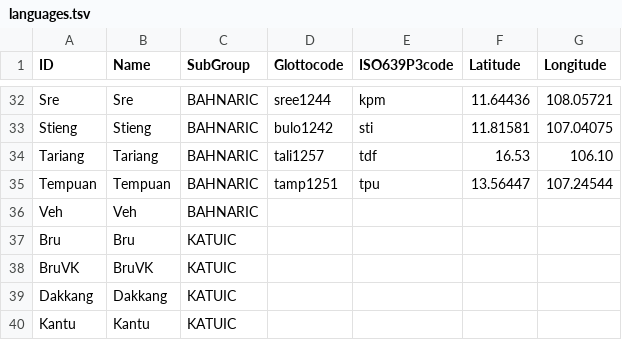
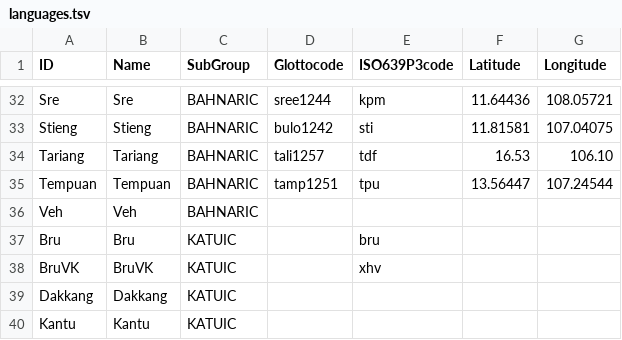
Before and after one commit to lexibank/peirosaustroasiatic, a TSV file: etc/languages.tsv, drawn as a sheet; only a part is shown, gaps mark what is left out; the diff covers the shown part only.

Commit message:
add more glottolog mapping

```diff
--- a/etc/languages.tsv
+++ b/etc/languages.tsv
@@ -36,4 +36,4 @@ Tempuan	Tempuan	BAHNARIC	tamp1251	tpu	13.56447	107.24544
 Veh	Veh	BAHNARIC				
-Bru	Bru	KATUIC				
-BruVK	BruVK	KATUIC				
+Bru	Bru	KATUIC		bru		
+BruVK	BruVK	KATUIC		xhv		
 Dakkang	Dakkang	KATUIC				
```
Also changed, not shown: 30 edited cells elsewhere in this file.
